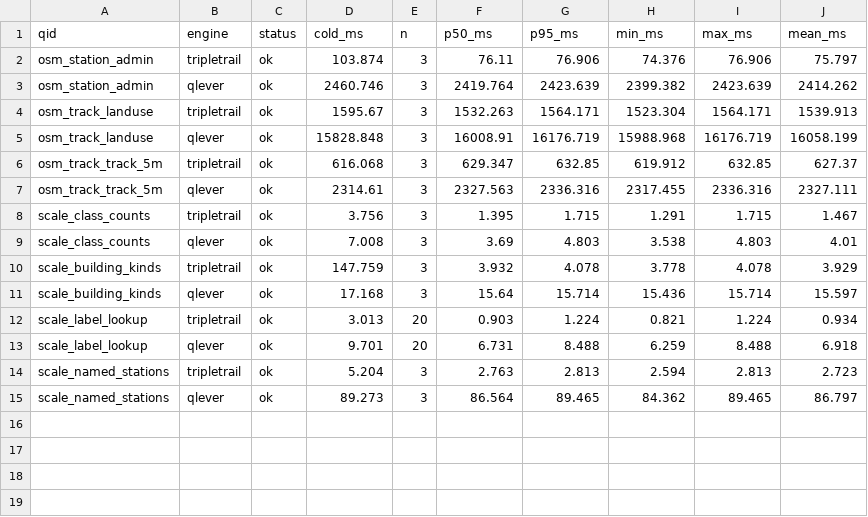
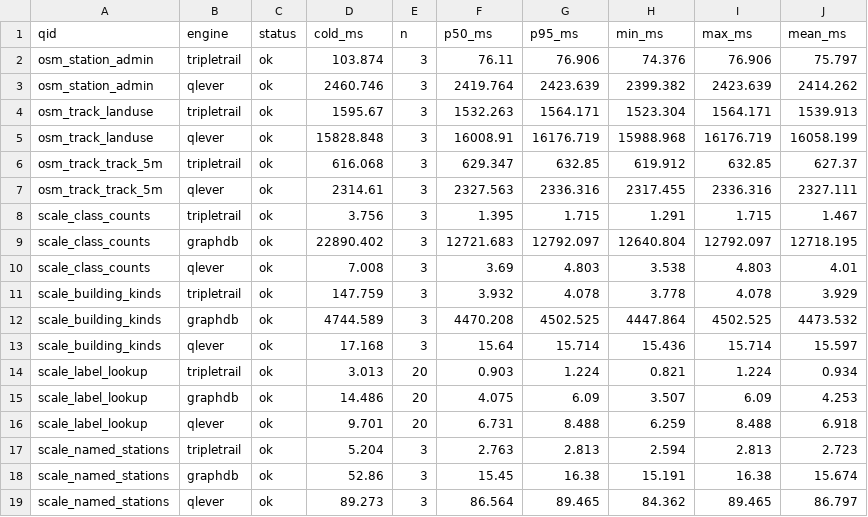
Before and after one commit to Matdata-eu/tripletrail-bench, a CSV file: bench/v2/results/osm_benelux/summary.csv, drawn as a sheet; the diff names each change by its address in the sheet, - before the commit and + after, or states it on an @@ line.

```diff
--- a/bench/v2/results/osm_benelux/summary.csv
+++ b/bench/v2/results/osm_benelux/summary.csv
+row 9: scale_class_counts | graphdb | ok | 22890.402 | 3 | 12721.683 | 12792.097 | 12640.804 | 12792.097 | 12718.195
+row 12: scale_building_kinds | graphdb | ok | 4744.589 | 3 | 4470.208 | 4502.525 | 4447.864 | 4502.525 | 4473.532
+row 15: scale_label_lookup | graphdb | ok | 14.486 | 20 | 4.075 | 6.09 | 3.507 | 6.09 | 4.253
+row 18: scale_named_stations | graphdb | ok | 52.86 | 3 | 15.45 | 16.38 | 15.191 | 16.38 | 15.674
```
Also changed, not shown: bench/v2/results/dashboard/provenance.csv, bench/v2/results/dashboard/spatial_load.csv, 18 other files.
